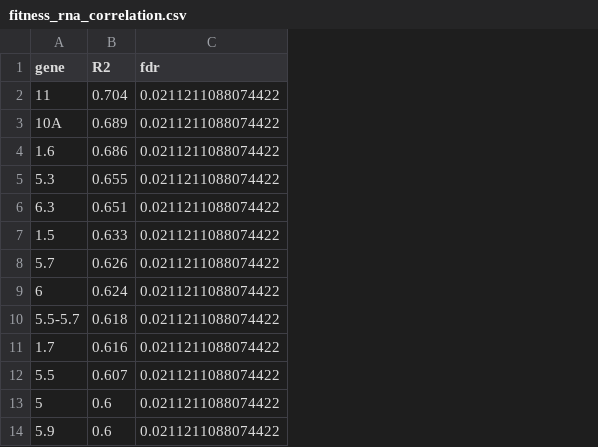
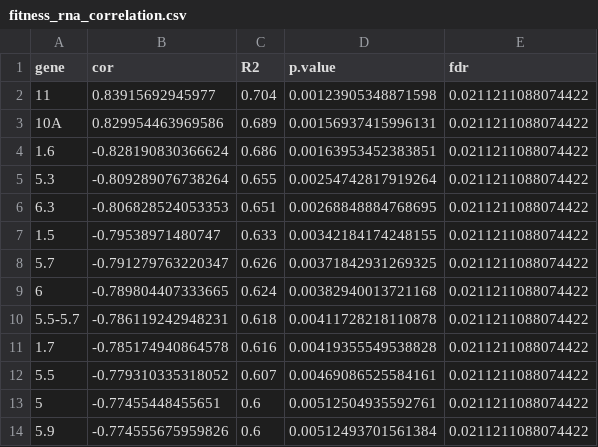
Before and after one commit to mlpaff/t7-attenuation, a CSV file: data/results/fitness_rna_correlation.csv, drawn as a sheet; only a part is shown; the diff names each change by its address in the sheet, - before the commit and + after, or states it on an @@ line.

Commit message:
added spearman correlations

```diff
--- a/data/results/fitness_rna_correlation.csv
+++ b/data/results/fitness_rna_correlation.csv
+column B (cor), rows 2-14: 0.83915692945977 | 0.829954463969586 | -0.828190830366624 | -0.809289076738264 | -0.806828524053353 | -0.79538971480747 | -0.791279763220347 | -0.789804407333665 | -0.786119242948231 | -0.785174940864578 | -0.779310335318052 | -0.77455448455651 | -0.774555675959826
+column D (p.value), rows 2-14: 0.00123905348871598 | 0.00156937415996131 | 0.00163953452383851 | 0.00254742817919264 | 0.00268848884768695 | 0.00342184174248155 | 0.00371842931269325 | 0.00382940013721168 | 0.00411728218110878 | 0.00419355549538828 | 0.00469086525584161 | 0.00512504935592761 | 0.00512493701561384
```
Also changed, not shown: 2 other files.
